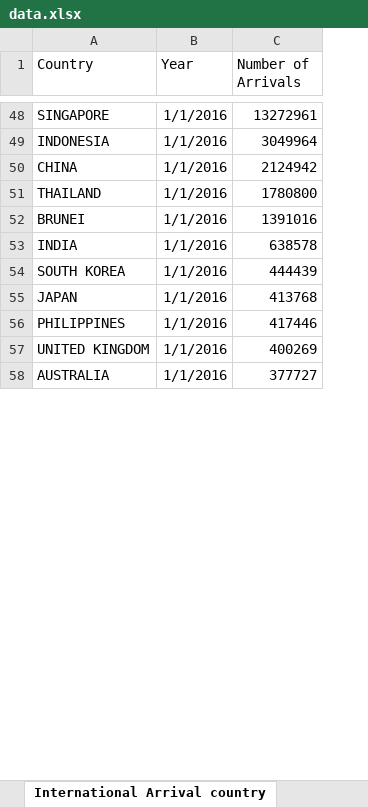
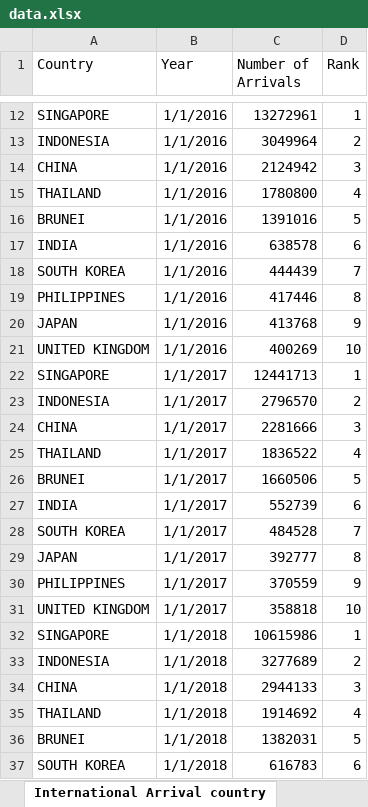
Before and after one commit to ChewJH/FIT3179Assignment2, an Excel workbook: data/data.xlsx, sheet International Arrival country, drawn as a sheet; only a part is shown, gaps mark what is left out; values as stored, in another font and other column widths than the file's, no borders; removed rows and columns are numbered as before the commit, all else as after; the diff covers the shown part only; the diff names each change by its address in the sheet, - before the commit and + after, or states it on an @@ line.

```diff
--- a/data/data.xlsx (sheet International Arrival country)
+++ b/data/data.xlsx (sheet International Arrival country)
+column D (Rank), rows 12-18: 1 | 2 | 3 | 4 | 5 | 6 | 7; rows 20-21: 9 | 10
@@ row 56 moved to row 19: PHILIPPINES @@
-row 58: AUSTRALIA | 1/1/2016 | 377727
+row 22: SINGAPORE | 1/1/2017 | 12441713 | 1
+row 23: INDONESIA | 1/1/2017 | 2796570 | 2
+row 24: CHINA | 1/1/2017 | 2281666 | 3
+row 25: THAILAND | 1/1/2017 | 1836522 | 4
+row 26: BRUNEI | 1/1/2017 | 1660506 | 5
+row 27: INDIA | 1/1/2017 | 552739 | 6
+row 28: SOUTH KOREA | 1/1/2017 | 484528 | 7
+row 29: JAPAN | 1/1/2017 | 392777 | 8
+row 30: PHILIPPINES | 1/1/2017 | 370559 | 9
+row 31: UNITED KINGDOM | 1/1/2017 | 358818 | 10
+row 32: SINGAPORE | 1/1/2018 | 10615986 | 1
+row 33: INDONESIA | 1/1/2018 | 3277689 | 2
+row 34: CHINA | 1/1/2018 | 2944133 | 3
+row 35: THAILAND | 1/1/2018 | 1914692 | 4
+row 36: BRUNEI | 1/1/2018 | 1382031 | 5
+row 37: SOUTH KOREA | 1/1/2018 | 616783 | 6
```
Also changed, not shown: 31 added rows, 46 removed rows, 3 moved rows and 13 edited cells elsewhere in this sheet, sheet Number of employees & wages, sheet International arrivals by month, sheet Number of International Arrival, 19 other files.
